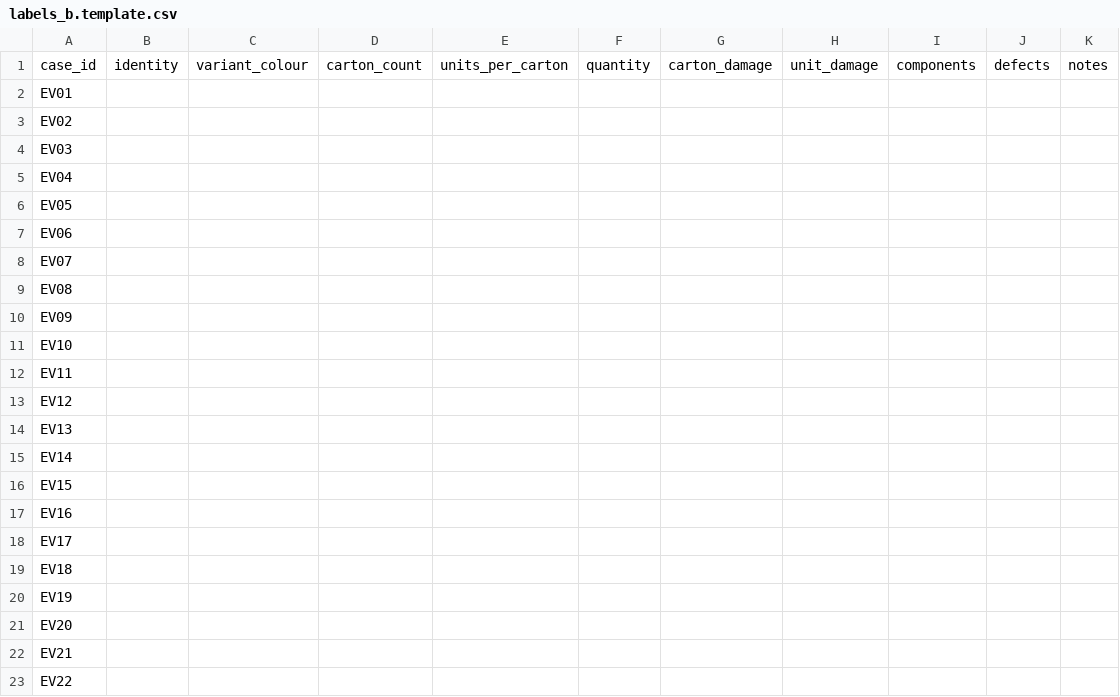
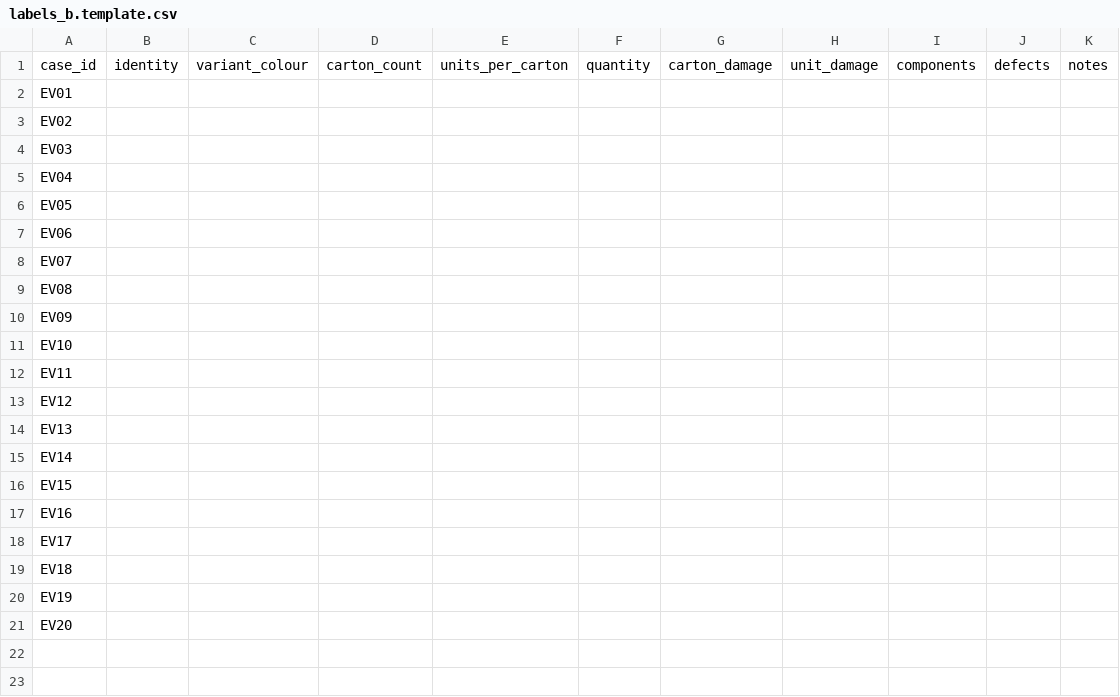
Before and after one commit to Bhargav200/cube26-rcv-0263-https-github.com-bhargav200, a CSV file: submissions/Bhargav200/eval/labels_b.template.csv, drawn as a sheet; the diff names each change by its address in the sheet, - before the commit and + after, or states it on an @@ line.

```diff
--- a/submissions/Bhargav200/eval/labels_b.template.csv
+++ b/submissions/Bhargav200/eval/labels_b.template.csv
-row 22: EV21
-row 23: EV22
```
Also changed, not shown: submissions/Bhargav200/eval/cases.csv, submissions/Bhargav200/eval/labels_a.csv, 15 other files.
